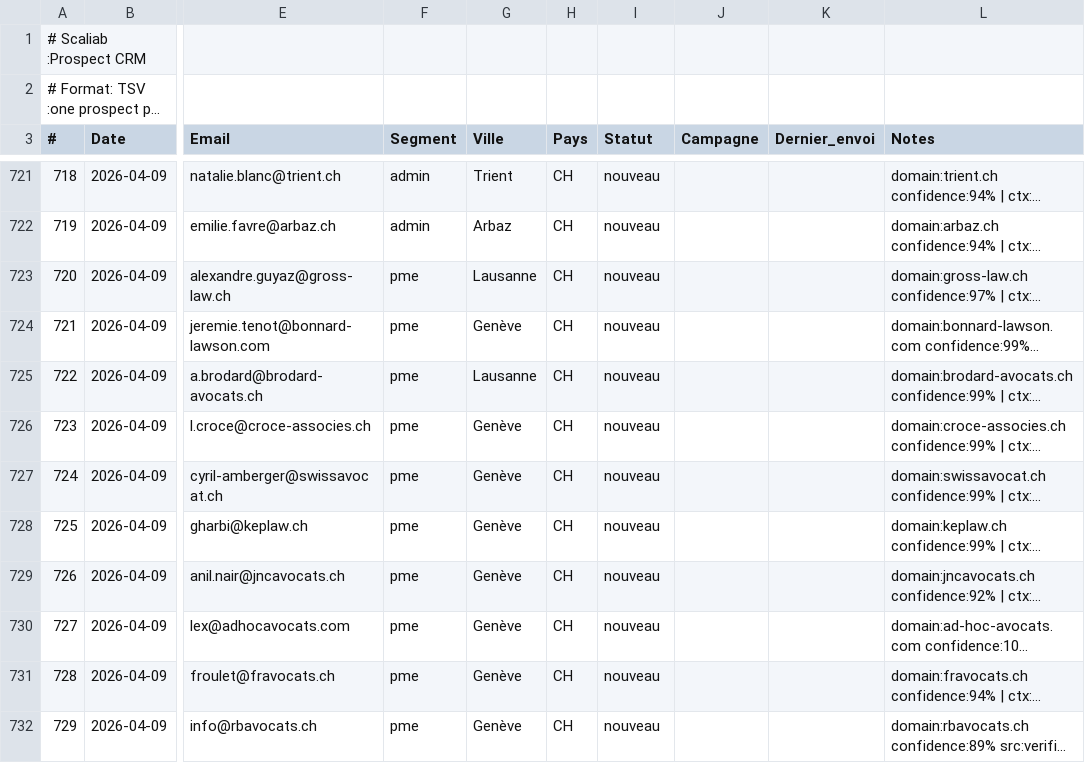
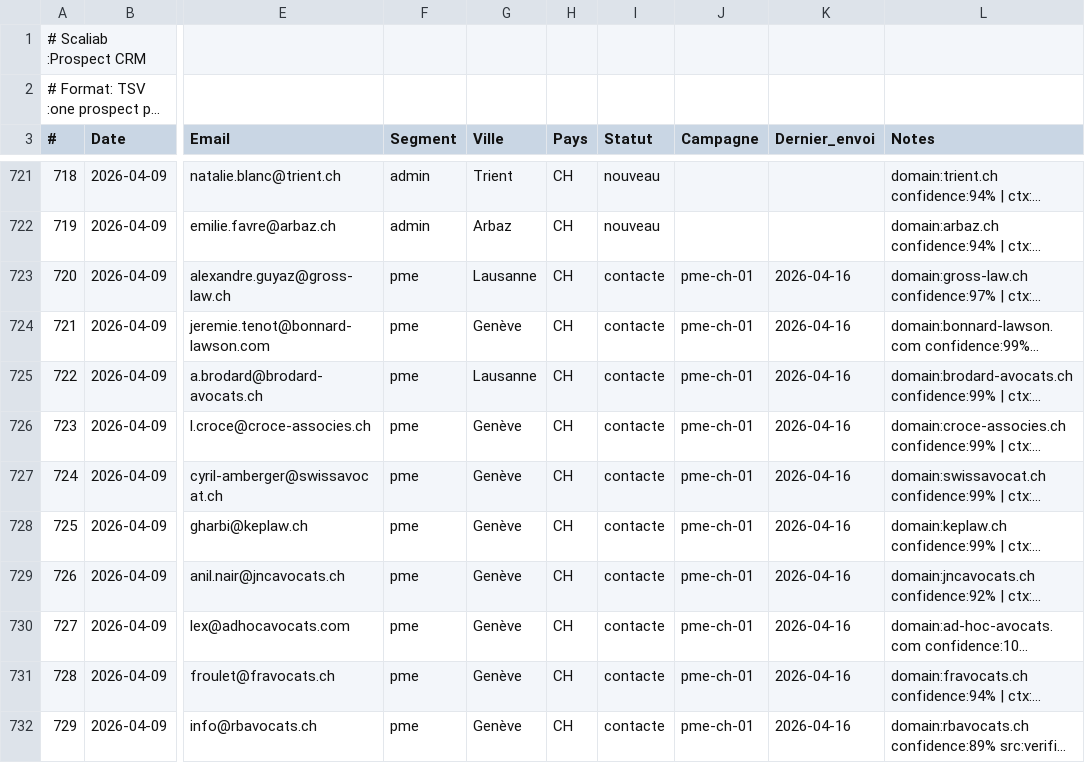
Before and after one commit to vandervan0001/career-ops, a TSV file: data/prospects.tsv, drawn as a sheet; only a part is shown, gaps mark what is left out; long unchanged cells end in …; the diff covers the shown part only; the diff names each change by its address in the sheet, - before the commit and + after, or states it on an @@ line.

Commit message:
chore: changements en attente avant merge prospection-intégrateurs

```diff
--- a/data/prospects.tsv
+++ b/data/prospects.tsv
-I723:I732 (Statut): nouveau
+I723:I732 (Statut): contacte
-J723:J732 (Campagne): (empty)
+J723:J732 (Campagne): pme-ch-01
-K723:K732 (Dernier_envoi): (empty)
+K723:K732 (Dernier_envoi): 2026-04-16
```
Also changed, not shown: 97 edited cells elsewhere in this file, 8 other files.
